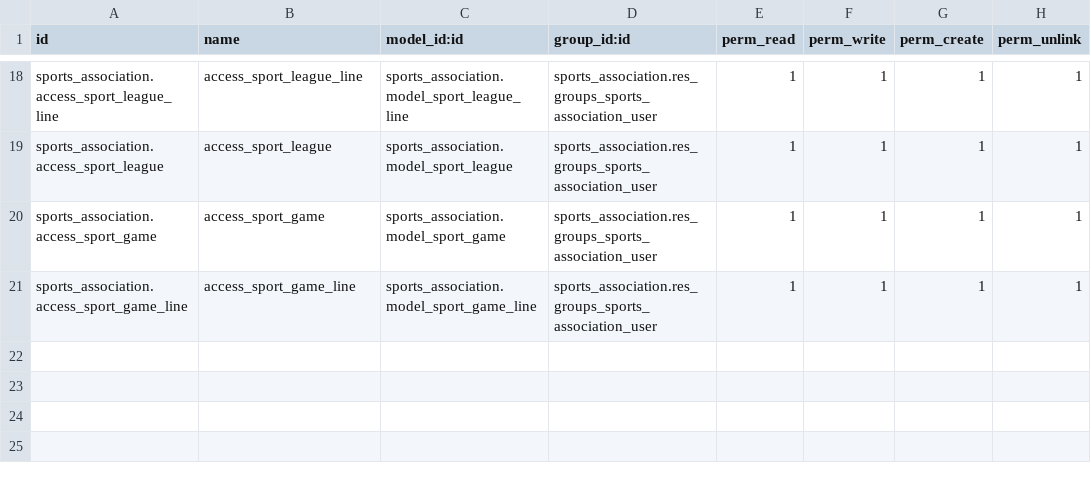
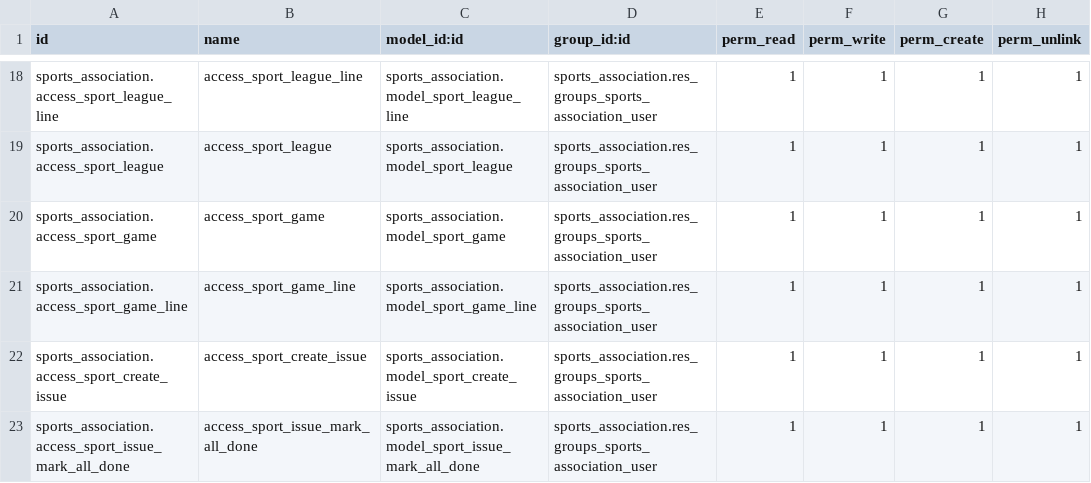
Before and after one commit to nachoserra-domatix/cursoaeodoo2024, a CSV file: sports_association/security/ir.model.access.csv, drawn as a sheet; only a part is shown, gaps mark what is left out; the diff names each change by its address in the sheet, - before the commit and + after, or states it on an @@ line.

```diff
--- a/sports_association/security/ir.model.access.csv
+++ b/sports_association/security/ir.model.access.csv
+row 22: sports_association.access_sport_create_issue | access_sport_create_issue | sports_association.model_sport_create_issue | sports_association.res_groups_sports_association_user | 1 | 1 | 1 | 1
+row 23: sports_association.access_sport_issue_mark_all_done | access_sport_issue_mark_all_done | sports_association.model_sport_issue_mark_all_done | sports_association.res_groups_sports_association_user | 1 | 1 | 1 | 1
```
Also changed, not shown: 13 other files.
